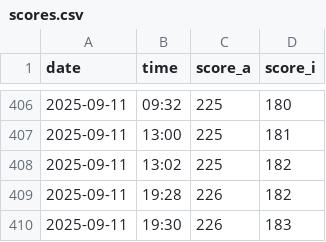
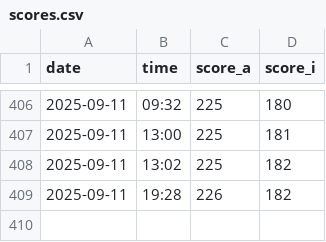
Before and after one commit to 1ahmadbassam/uno-scores, a CSV file: scores.csv, drawn as a sheet; only a part is shown, gaps mark what is left out; the diff names each change by its address in the sheet, - before the commit and + after, or states it on an @@ line.

Commit message:
Update scores.csv

```diff
--- a/scores.csv
+++ b/scores.csv
-row 410: 2025-09-11 | 19:30 | 226 | 183
```
